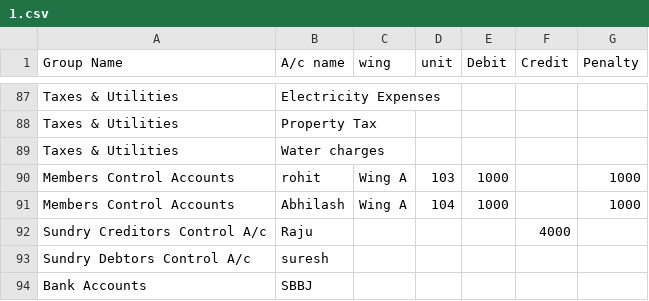
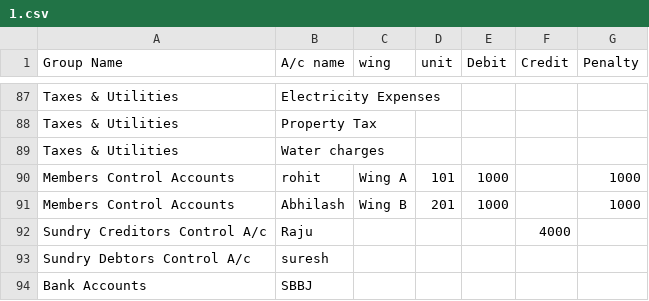
Before and after one commit to abhilashlohar/new_hm, a CSV file: app/webroot/openig_balance_csv_file/1.csv, drawn as a sheet; only a part is shown, gaps mark what is left out.

```diff
--- a/app/webroot/openig_balance_csv_file/1.csv
+++ b/app/webroot/openig_balance_csv_file/1.csv
@@ -89,4 +89,4 @@ Taxes & Utilities,Property Tax,,,,,
 Taxes & Utilities,Water charges,,,,,
-Members Control Accounts,rohit,Wing A,103,1000,,1000
-Members Control Accounts,Abhilash,Wing A,104,1000,,1000
+Members Control Accounts,rohit,Wing A,101,1000,,1000
+Members Control Accounts,Abhilash,Wing B,201,1000,,1000
 Sundry Creditors Control A/c,Raju,,,,4000,
```
Also changed, not shown: 2 other files.
